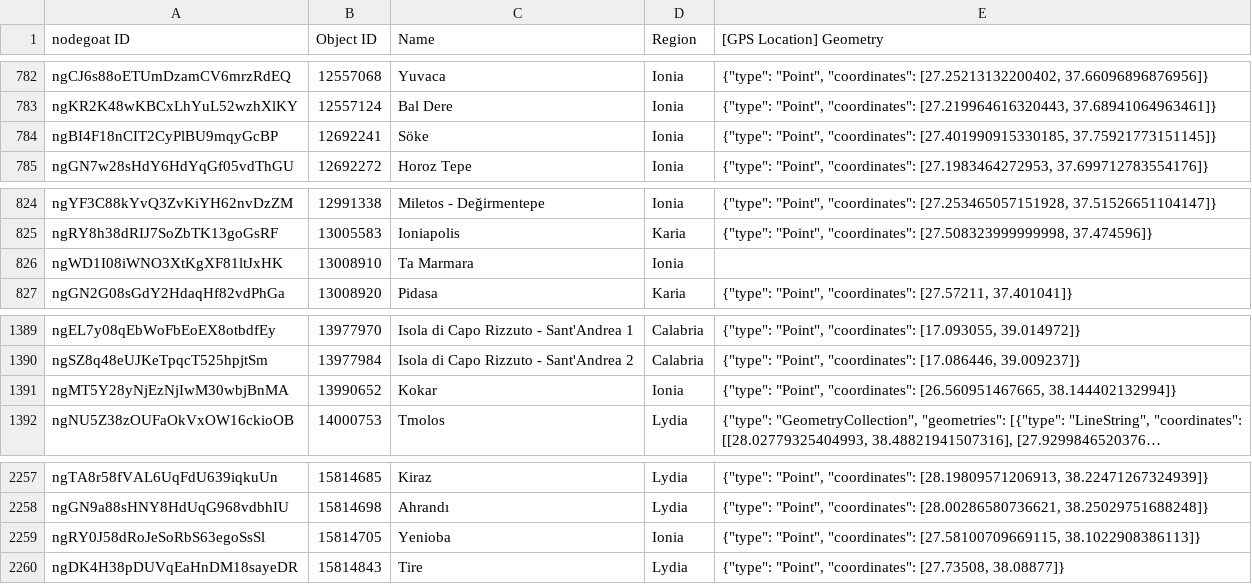
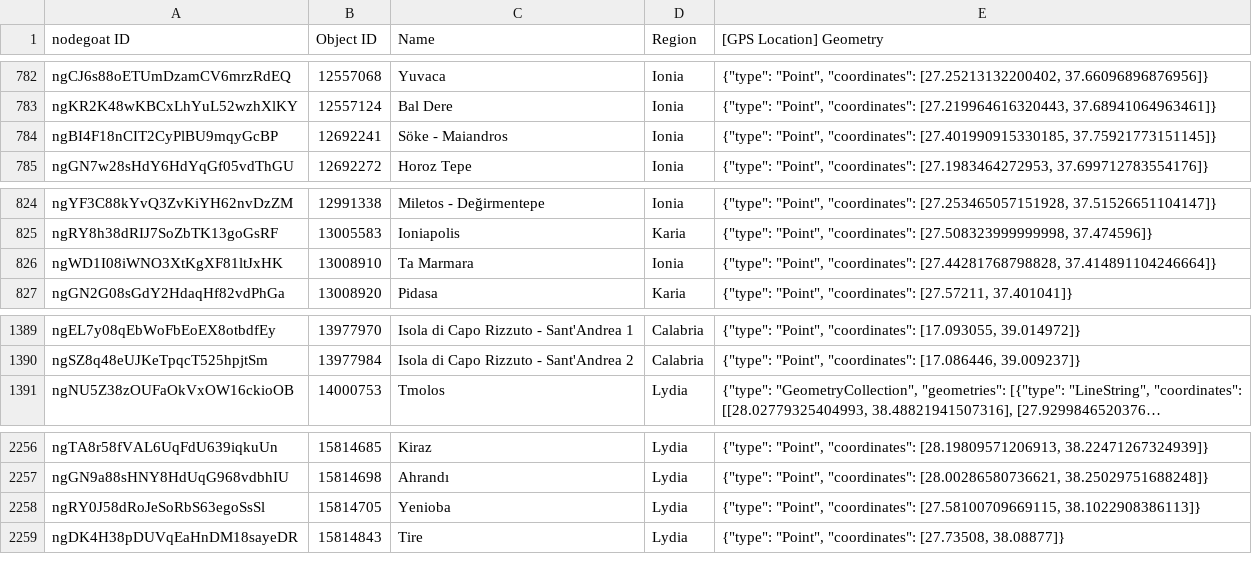
Before and after one commit to pyzmark/migmag, a CSV file: places.csv, drawn as a sheet; only a part is shown, gaps mark what is left out; long unchanged cells end in …; removed rows and columns are numbered as before the commit, all else as after; the diff names each change by its address in the sheet, - before the commit and + after, or states it on an @@ line.

Commit message:
Data update for Thu 25 Jan 2024 04:02:43 PM MST

```diff
--- a/places.csv
+++ b/places.csv
-C784 (Name): Söke
+C784 (Name): Söke - Maiandros
-E826 ([GPS Location] Geometry): (empty)
+E826 ([GPS Location] Geometry): {"type": "Point", "coordinates": [27.44281768798828, 37.414891104246664]}
-row 1391: ngMT5Y28yNjEzNjIwM30wbjBnMA | 13990652 | Kokar | Ionia | {"type": "Point", "coordinates": [26.560951467665, 38.144402132994]}
-D2258 (Region): Ionia
+D2258 (Region): Lydia
```
Also changed, not shown: mythjour.csv, 5 other files.
